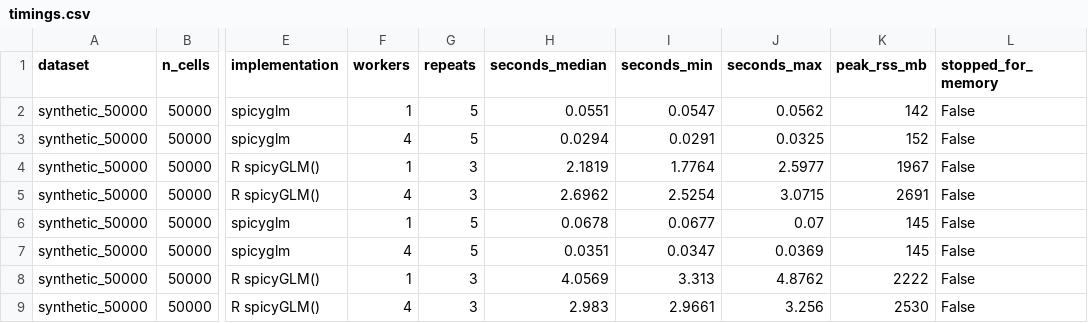
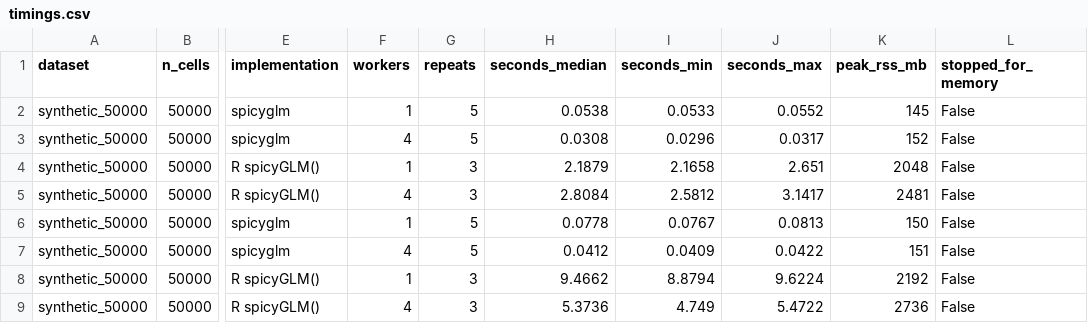
Before and after one commit to SydneyBioX/spicyR, a CSV file: spicyglm/benchmarks/results/timings.csv, drawn as a sheet; only a part is shown, gaps mark what is left out; the diff covers the shown part only; the diff names each change by its address in the sheet, - before the commit and + after, or states it on an @@ line.

Commit message:
Re-time the benchmarks with both-direction binomial, on gee at 40260c4
The published table predated two changes: binomial fitted one direction per
unordered pair, and the R timings came from gee at b591b17. Everything is
re-timed in one pass on the same machine, against gee at 40260c4, with a fresh
timings.csv so no configuration carried over.

Fitting both directions roughly doubles R's binomial time (1.7x to 2.1x) but
costs spicyglm only 1.1x to 1.2x, because the k-nearest-neighbour index is
built once and shared across directions while only the fits are duplicated.
Binomial speed-ups therefore rose: 61x to 94x at 250k cells, 68x to 109x at
1M, and 279x to 485x on Schurch. Poisson is direction-invariant and its
timings are unchanged (0.96x to 1.17x, within run-to-run spread).

R at 4 cores now passes the 6 GB memory limit from 250k cells for binomial,
where the earlier run reached 250k, so the 4-worker comparison covers less
ground than before.

Figures regenerated from the new timings.csv.

```diff
--- a/spicyglm/benchmarks/results/timings.csv
+++ b/spicyglm/benchmarks/results/timings.csv
-H2 (seconds_median): 0.0551
+H2 (seconds_median): 0.0538
-I2 (seconds_min): 0.0547
+I2 (seconds_min): 0.0533
-J2 (seconds_max): 0.0562
+J2 (seconds_max): 0.0552
-K2 (peak_rss_mb): 142
+K2 (peak_rss_mb): 145
-H3 (seconds_median): 0.0294
+H3 (seconds_median): 0.0308
-I3 (seconds_min): 0.0291
+I3 (seconds_min): 0.0296
-J3 (seconds_max): 0.0325
+J3 (seconds_max): 0.0317
-H4 (seconds_median): 2.1819
+H4 (seconds_median): 2.1879
-I4 (seconds_min): 1.7764
+I4 (seconds_min): 2.1658
-J4 (seconds_max): 2.5977
+J4 (seconds_max): 2.651
-K4 (peak_rss_mb): 1967
+K4 (peak_rss_mb): 2048
-H5 (seconds_median): 2.6962
+H5 (seconds_median): 2.8084
-I5 (seconds_min): 2.5254
+I5 (seconds_min): 2.5812
-J5 (seconds_max): 3.0715
+J5 (seconds_max): 3.1417
-K5 (peak_rss_mb): 2691
+K5 (peak_rss_mb): 2481
-H6 (seconds_median): 0.0678
+H6 (seconds_median): 0.0778
-I6 (seconds_min): 0.0677
+I6 (seconds_min): 0.0767
-J6 (seconds_max): 0.07
+J6 (seconds_max): 0.0813
-K6 (peak_rss_mb): 145
+K6 (peak_rss_mb): 150
-H7 (seconds_median): 0.0351
+H7 (seconds_median): 0.0412
-I7 (seconds_min): 0.0347
+I7 (seconds_min): 0.0409
-J7 (seconds_max): 0.0369
+J7 (seconds_max): 0.0422
-K7 (peak_rss_mb): 145
+K7 (peak_rss_mb): 151
-H8 (seconds_median): 4.0569
+H8 (seconds_median): 9.4662
-I8 (seconds_min): 3.313
+I8 (seconds_min): 8.8794
-J8 (seconds_max): 4.8762
+J8 (seconds_max): 9.6224
-K8 (peak_rss_mb): 2222
+K8 (peak_rss_mb): 2192
-H9 (seconds_median): 2.983
+H9 (seconds_median): 5.3736
-I9 (seconds_min): 2.9661
+I9 (seconds_min): 4.749
-J9 (seconds_max): 3.256
+J9 (seconds_max): 5.4722
-K9 (peak_rss_mb): 2530
+K9 (peak_rss_mb): 2736
```
Also changed, not shown: 144 edited cells elsewhere in this file, 9 other files.
